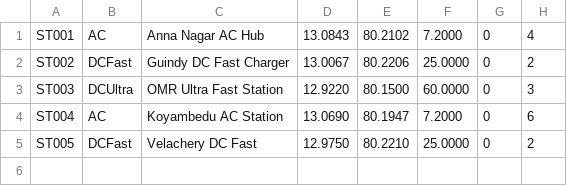
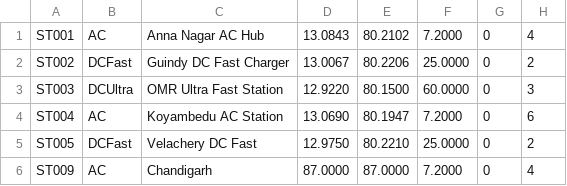
Before and after one commit to nishu2495/Final-Project, a CSV file: data/stations.csv, drawn as a sheet; the diff names each change by its address in the sheet, - before the commit and + after, or states it on an @@ line.

```diff
--- a/data/stations.csv
+++ b/data/stations.csv
+row 6: ST009 | AC | Chandigarh | 87.0000 | 87.0000 | 7.2000 | 0 | 4
```
Also changed, not shown: data/users.csv, 9 other files.
